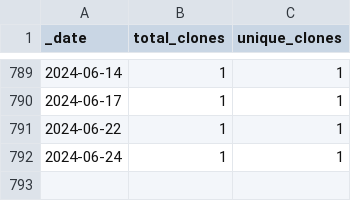
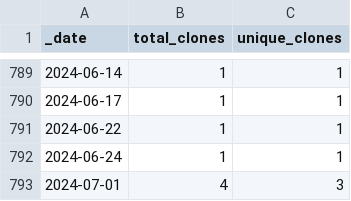
Before and after one commit to 0m4r/MMM-covid19, a CSV file: traffic/clones.csv, drawn as a sheet; only a part is shown, gaps mark what is left out; the diff names each change by its address in the sheet, - before the commit and + after, or states it on an @@ line.

Commit message:
GitHub traffic

```diff
--- a/traffic/clones.csv
+++ b/traffic/clones.csv
+row 793: 2024-07-01 | 4 | 3
```
Also changed, not shown: 1 other file.
